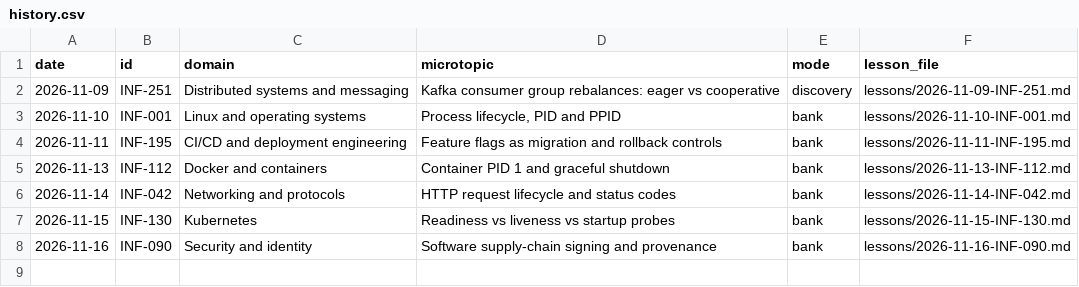
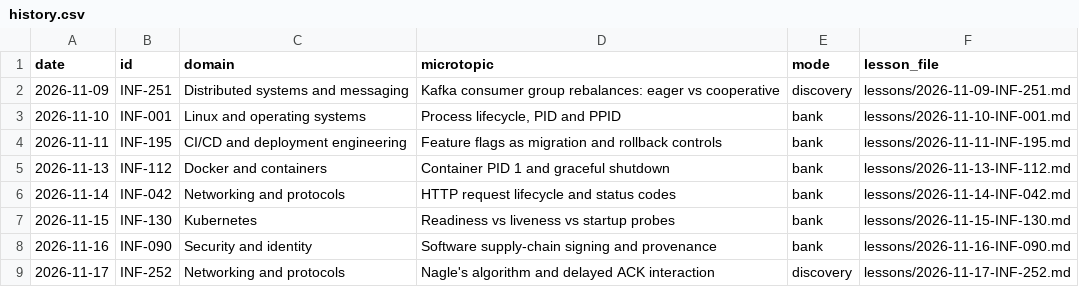
Before and after one commit to navkaransingh011/infra-knowledge-drops, a CSV file: history.csv, drawn as a sheet; the diff names each change by its address in the sheet, - before the commit and + after, or states it on an @@ line.

```diff
--- a/history.csv
+++ b/history.csv
+row 9: 2026-11-17 | INF-252 | Networking and protocols | Nagle's algorithm and delayed ACK interaction | discovery | lessons/2026-11-17-INF-252.md
```
Also changed, not shown: topics.csv, 1 other file.
